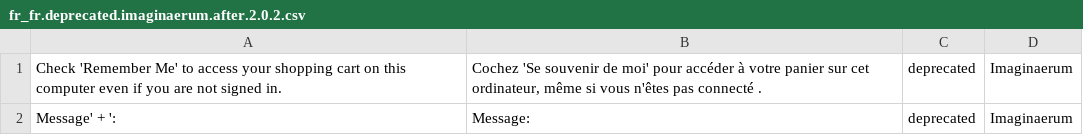
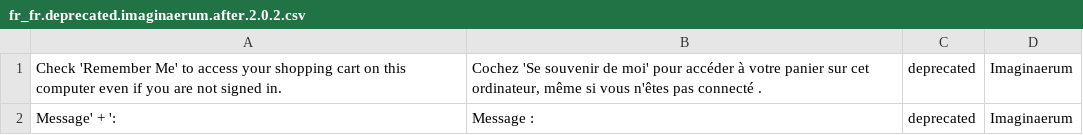
Before and after one commit to Imaginaerum/magento2-language-fr-fr, a CSV file: fr_fr.deprecated.imaginaerum.after.2.0.2.csv, drawn as a sheet.

```diff
--- a/fr_fr.deprecated.imaginaerum.after.2.0.2.csv
+++ b/fr_fr.deprecated.imaginaerum.after.2.0.2.csv
@@ -1,2 +1,2 @@
 "Check 'Remember Me' to access your shopping cart on this computer even if you are not signed in.","Cochez 'Se souvenir de moi' pour accéder à votre panier sur cet ordinateur, même si vous n'êtes pas connecté .",deprecated,Imaginaerum
-"Message' + ':","Message:",deprecated,Imaginaerum
+"Message' + ':","Message :",deprecated,Imaginaerum
```
Also changed, not shown: fr_fr.module.magento_bundle.csv, fr_fr.module.magento_downloadable.csv, 3 other files.
